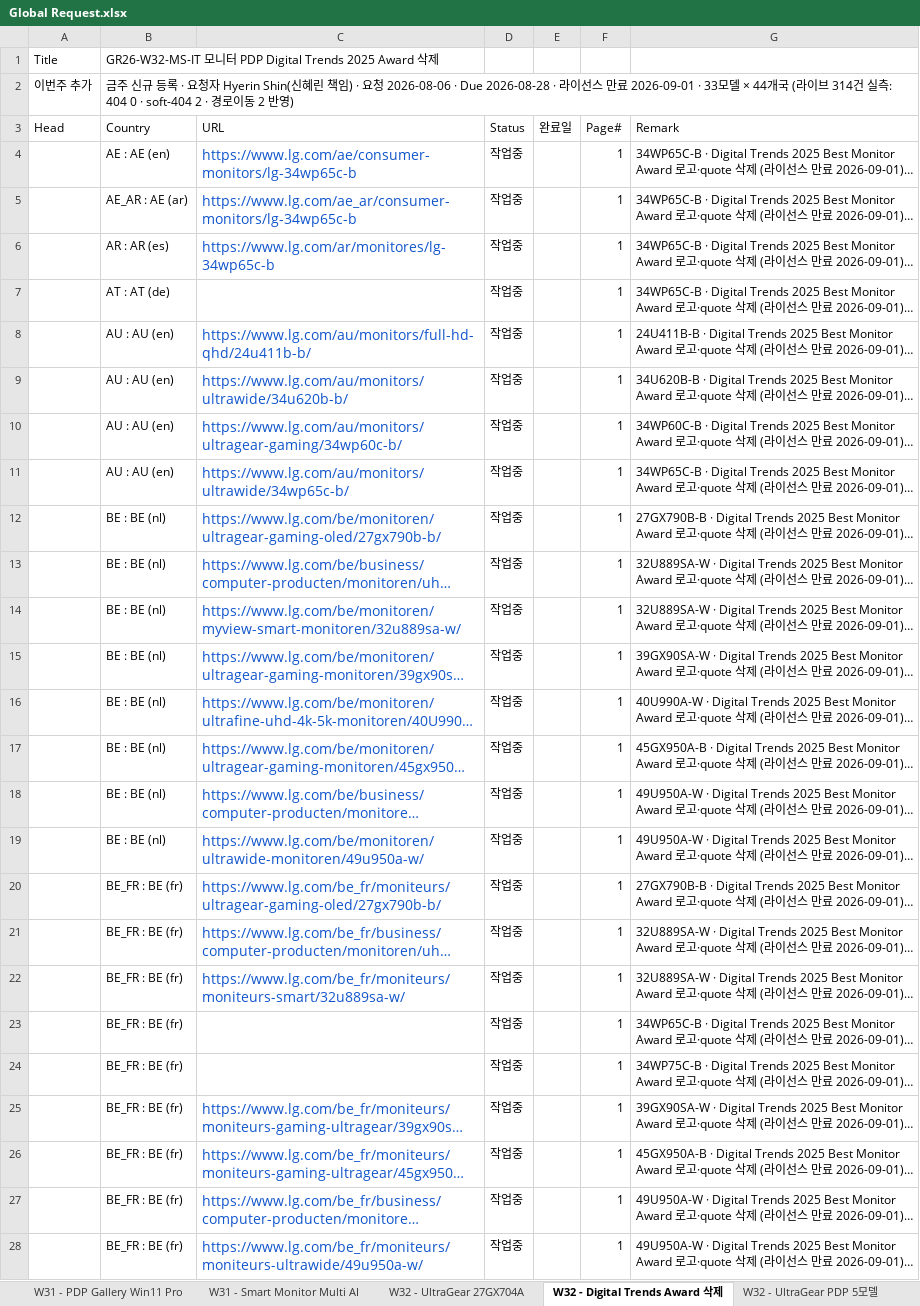
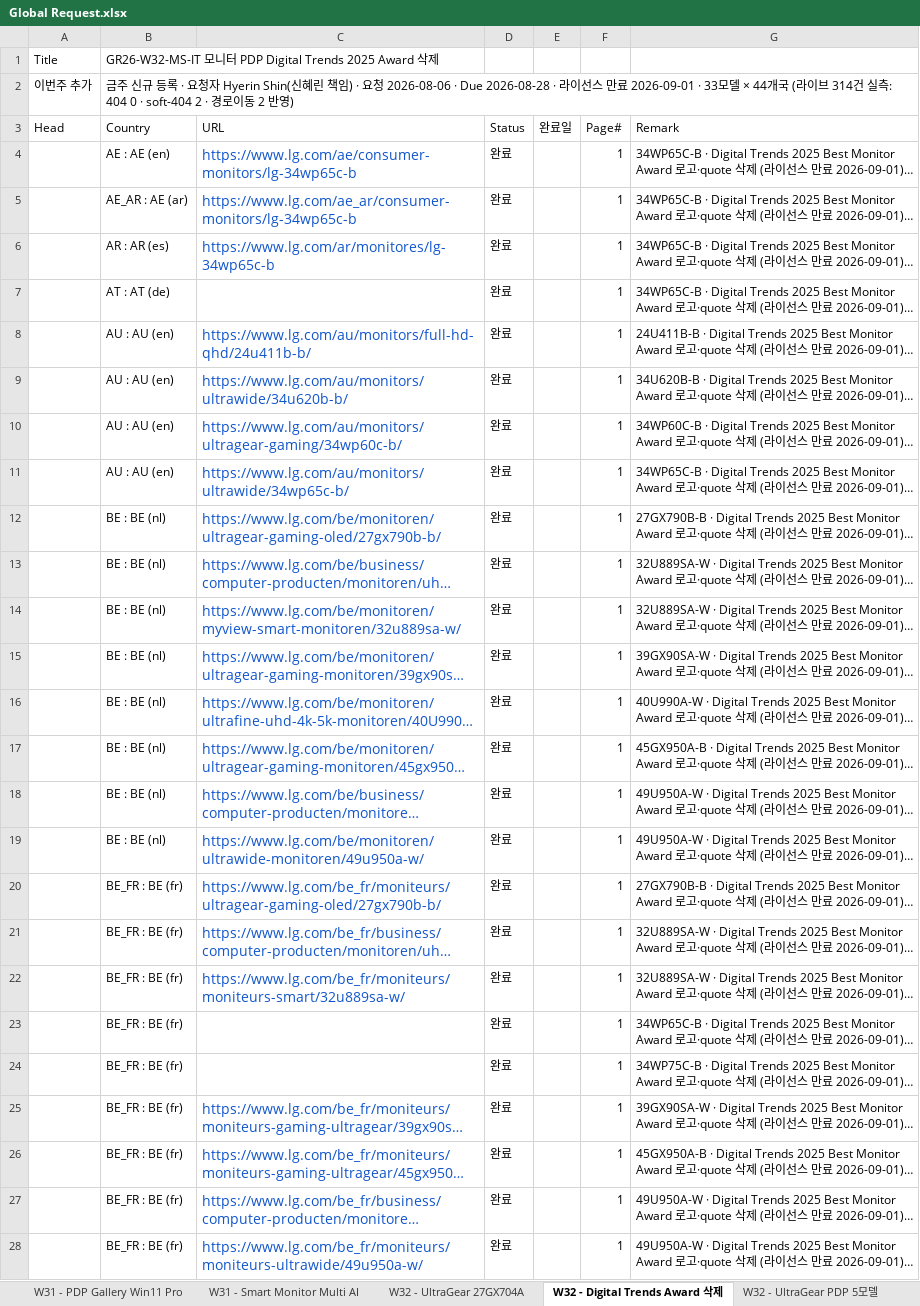
Before and after one commit to towdew/hs-dashboard, an Excel workbook: it/Global Request.xlsx, sheet W32 - Digital Trends Award 삭제, drawn as a sheet; only a part is shown; long unchanged cells end in …; values as stored, in another font and other column widths than the file's, no borders; the diff covers the shown part only; the diff names each change by its address in the sheet, - before the commit and + after, or states it on an @@ line.

```diff
--- a/it/Global Request.xlsx (sheet W32 - Digital Trends Award 삭제)
+++ b/it/Global Request.xlsx (sheet W32 - Digital Trends Award 삭제)
-D4:D28 (Status): 작업중
+D4:D28 (Status): 완료
```
Also changed, not shown: 294 edited cells elsewhere in this sheet, 3 other files.
